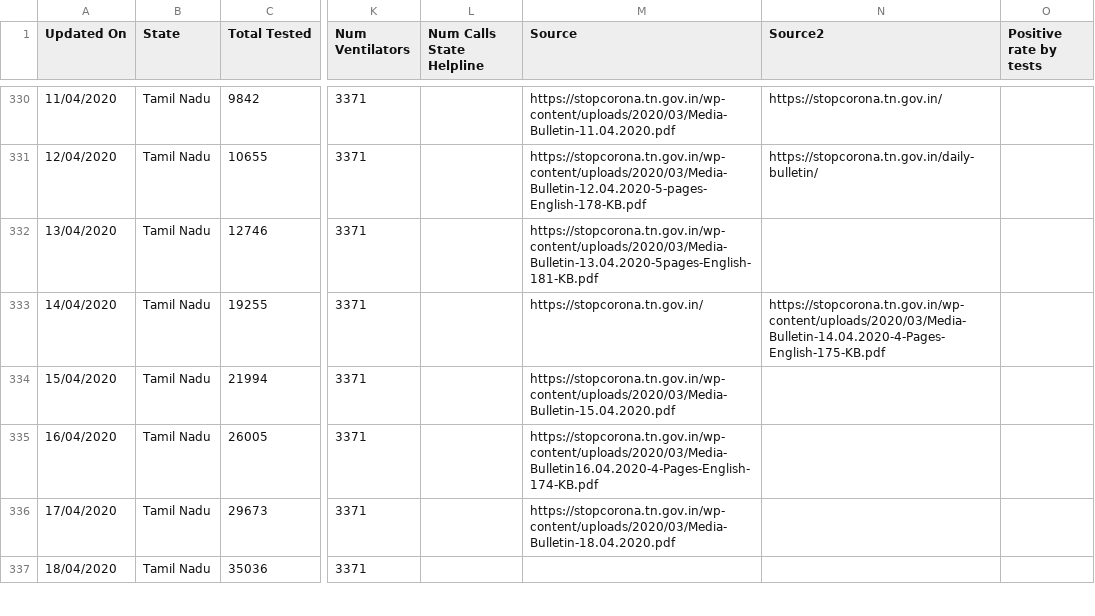
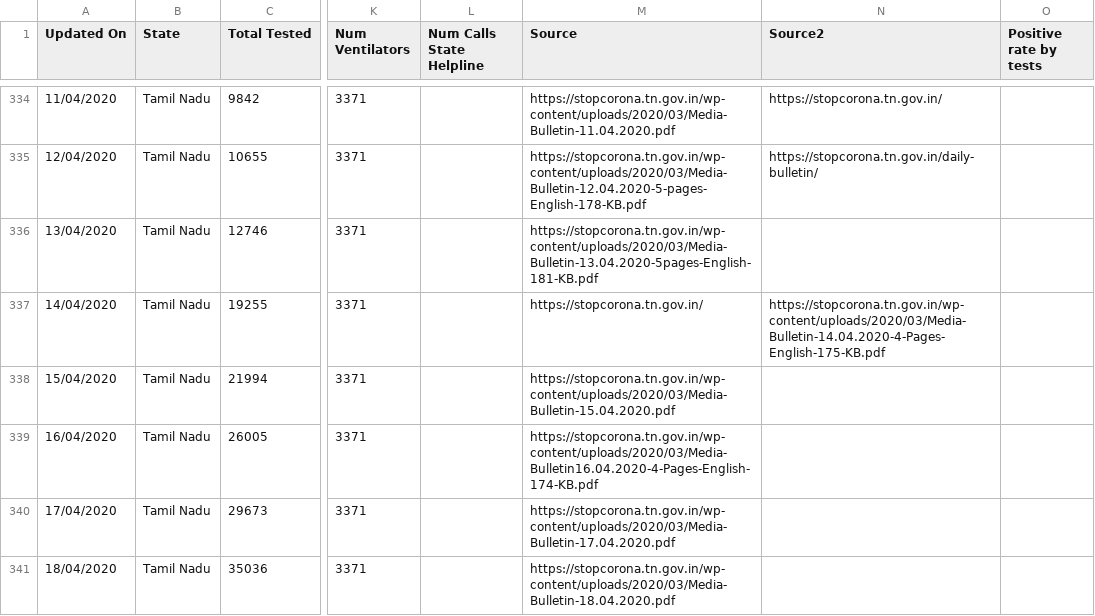
Before and after one commit to shuklaayush/api, a CSV file: csv/2020-04-19/statewise_tested_numbers_data.csv, drawn as a sheet; only a part is shown, gaps mark what is left out; addresses are those after the commit; the diff covers the shown part only; the diff names each change by its address in the sheet, - before the commit and + after, or states it on an @@ line.

```diff
--- a/csv/2020-04-19/statewise_tested_numbers_data.csv
+++ b/csv/2020-04-19/statewise_tested_numbers_data.csv
-M340 (Source): https://stopcorona.tn.gov.in/wp-content/uploads/2020/03/Media-Bulletin-18.04.2020.pdf
+M340 (Source): https://stopcorona.tn.gov.in/wp-content/uploads/2020/03/Media-Bulletin-17.04.2020.pdf
-M341 (Source): (empty)
+M341 (Source): https://stopcorona.tn.gov.in/wp-content/uploads/2020/03/Media-Bulletin-18.04.2020.pdf
```
Also changed, not shown: 5 added rows and 11 edited cells elsewhere in this file, csv/2020-04-19/death_and_recovered.csv, csv/2020-04-19/state_wise.csv, 10 other files.
